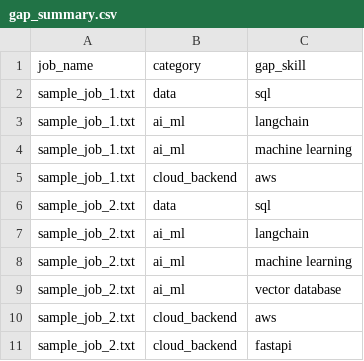
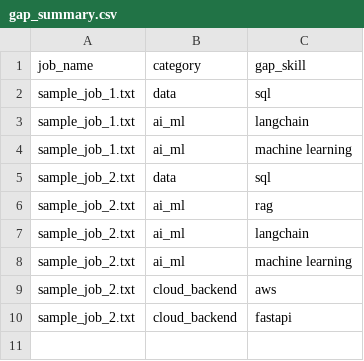
Before and after one commit to cooperrobillard/internship-fit-gap-analyzer, a CSV file: data/outputs/gap_summary.csv, drawn as a sheet; removed rows and columns are numbered as before the commit, all else as after; the diff names each change by its address in the sheet, - before the commit and + after, or states it on an @@ line.

```diff
--- a/data/outputs/gap_summary.csv
+++ b/data/outputs/gap_summary.csv
-row 5: sample_job_1.txt | cloud_backend | aws
+row 6: sample_job_2.txt | ai_ml | rag
-row 9: sample_job_2.txt | ai_ml | vector database
```
Also changed, not shown: 4 other files.
